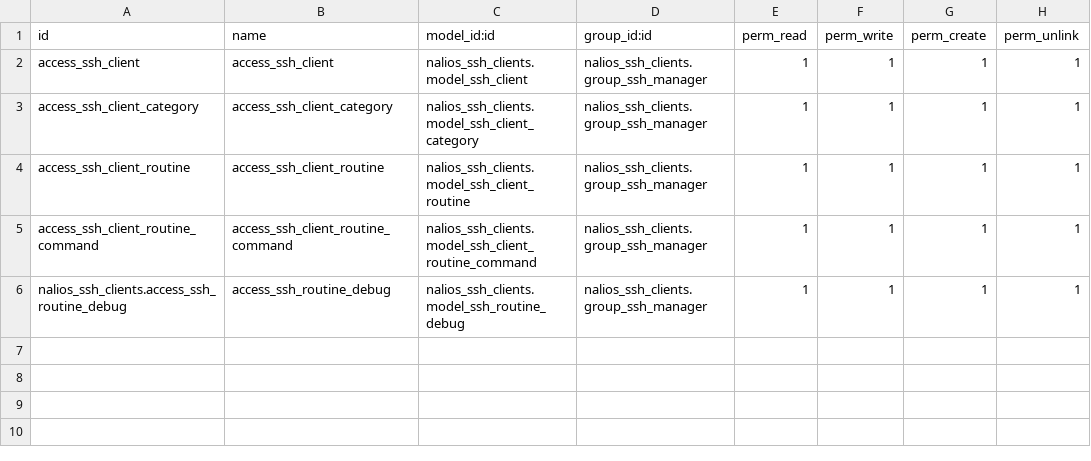
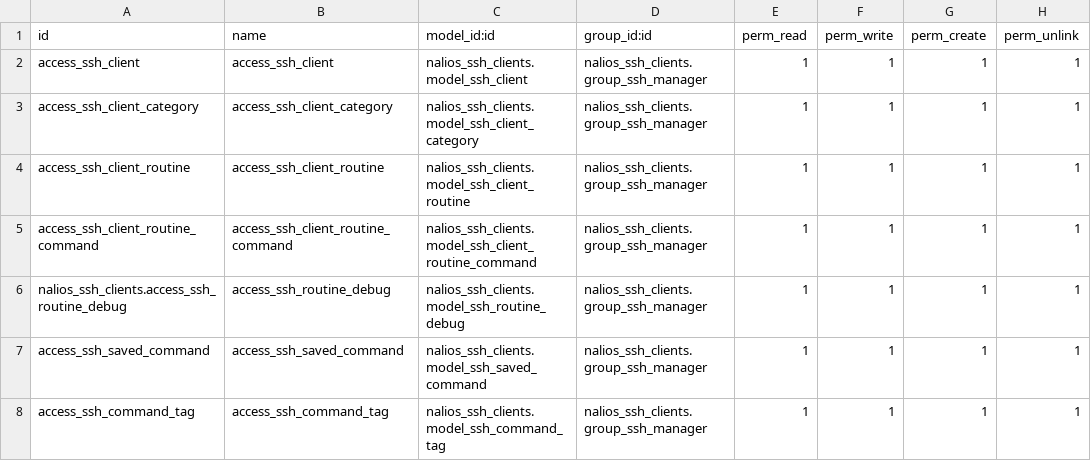
Before and after one commit to autocme/Dnsmain, a CSV file: nalios_ssh_clients/security/ir.model.access.csv, drawn as a sheet; the diff names each change by its address in the sheet, - before the commit and + after, or states it on an @@ line.

```diff
--- a/nalios_ssh_clients/security/ir.model.access.csv
+++ b/nalios_ssh_clients/security/ir.model.access.csv
+row 7: access_ssh_saved_command | access_ssh_saved_command | nalios_ssh_clients.model_ssh_saved_command | nalios_ssh_clients.group_ssh_manager | 1 | 1 | 1 | 1
+row 8: access_ssh_command_tag | access_ssh_command_tag | nalios_ssh_clients.model_ssh_command_tag | nalios_ssh_clients.group_ssh_manager | 1 | 1 | 1 | 1
```
Also changed, not shown: 2 other files.
